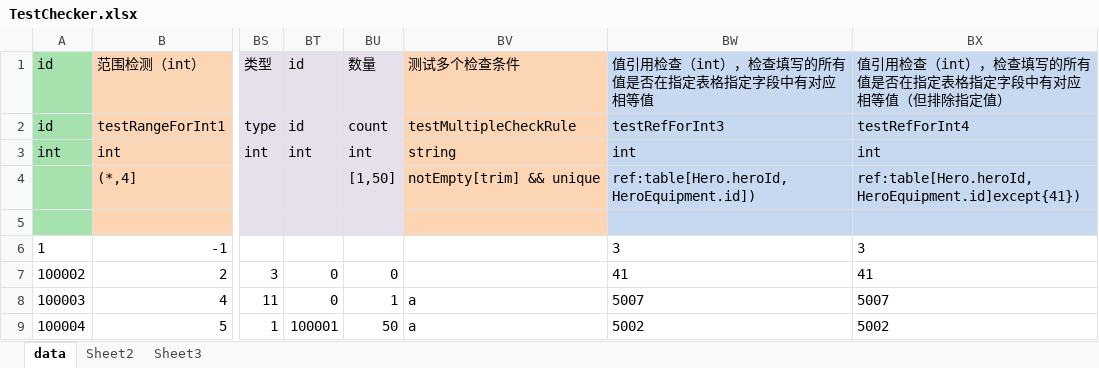
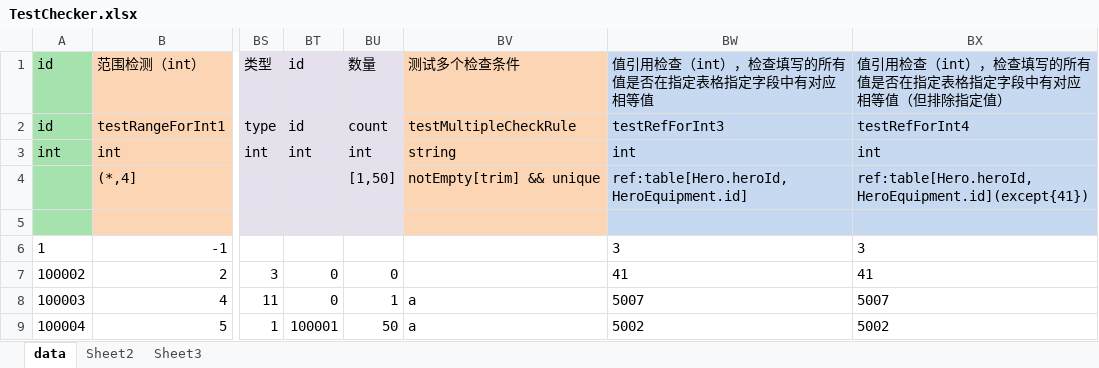
Before and after one commit to luoxiao0309/ExcelExport, an Excel workbook: XlsxToLua/bin/Debug/TestExcel/TestChecker.xlsx, sheet data, drawn as a sheet; only a part is shown, gaps mark what is left out; values as stored, in another font and other column widths than the file's, no borders; the diff names each change by its address in the sheet, - before the commit and + after, or states it on an @@ line.

```diff
--- a/XlsxToLua/bin/Debug/TestExcel/TestChecker.xlsx (sheet data)
+++ b/XlsxToLua/bin/Debug/TestExcel/TestChecker.xlsx (sheet data)
-BW4: ref:table[Hero.heroId,HeroEquipment.id])
+BW4: ref:table[Hero.heroId,HeroEquipment.id]
-BX4: ref:table[Hero.heroId,HeroEquipment.id]except{41})
+BX4: ref:table[Hero.heroId,HeroEquipment.id](except{41})
```
Also changed, not shown: 12 other files.
